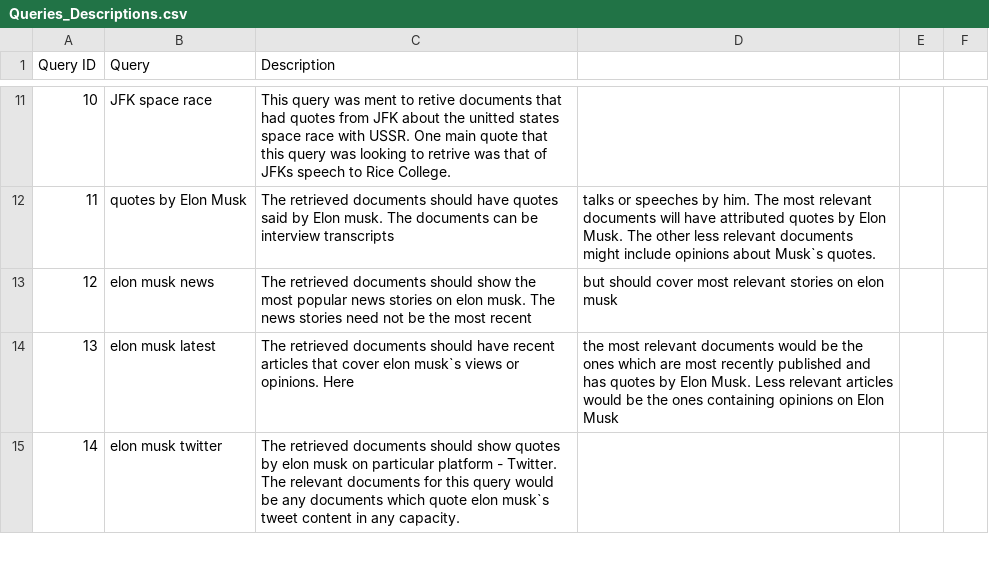
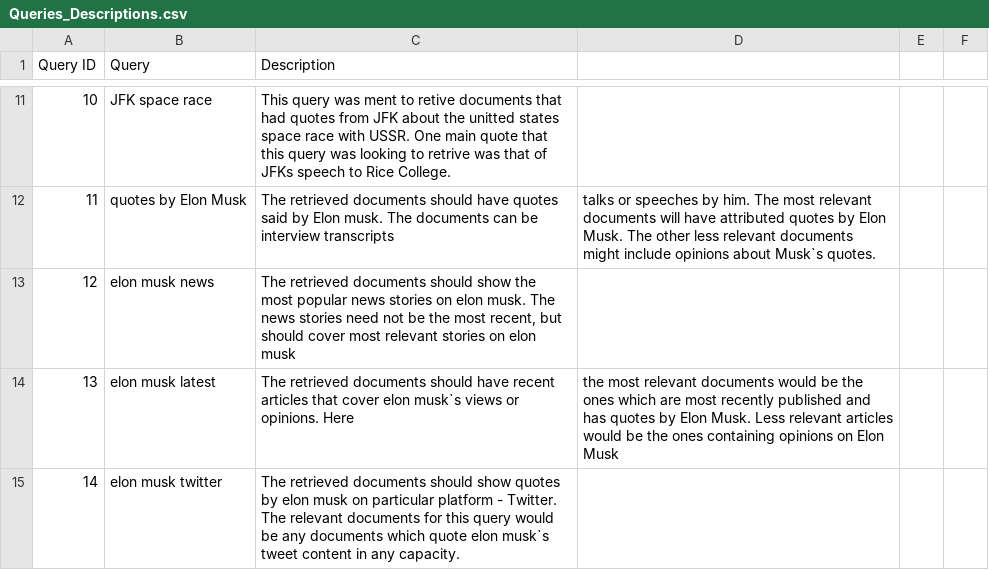
Before and after one commit to VaishnaviHire/Quote-Retrieval, a CSV file: Queries_Descriptions.csv, drawn as a sheet; only a part is shown, gaps mark what is left out.

Commit message:
set added for user 2 queries

```diff
--- a/Queries_Descriptions.csv
+++ b/Queries_Descriptions.csv
@@ -12,3 +12,3 @@
 11,quotes by Elon Musk,The retrieved documents should have quotes said by Elon musk. The documents can be interview transcripts, talks or speeches by him. The most relevant documents will have attributed quotes by Elon Musk. The other less relevant documents might include opinions about Musk`s quotes.
-12,elon musk news,The retrieved documents should show the most popular news stories on elon musk. The news stories need not be the most recent, but  should cover most relevant stories on elon musk
+12,elon musk news,"The retrieved documents should show the most popular news stories on elon musk. The news stories need not be the most recent, but  should cover most relevant stories on elon musk"
 13,elon musk latest,The retrieved documents should have recent articles that cover elon musk`s views or opinions. Here, the most relevant documents would be the ones which are most recently published and has quotes by Elon Musk. Less relevant articles would be the ones containing opinions on Elon Musk
```
